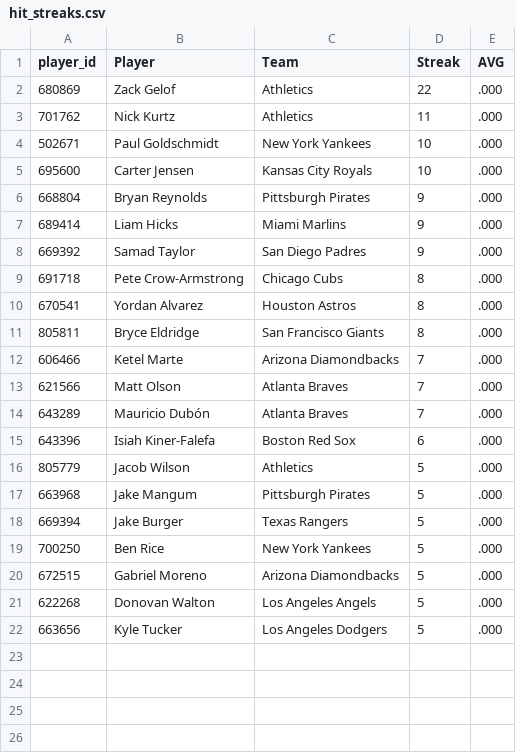
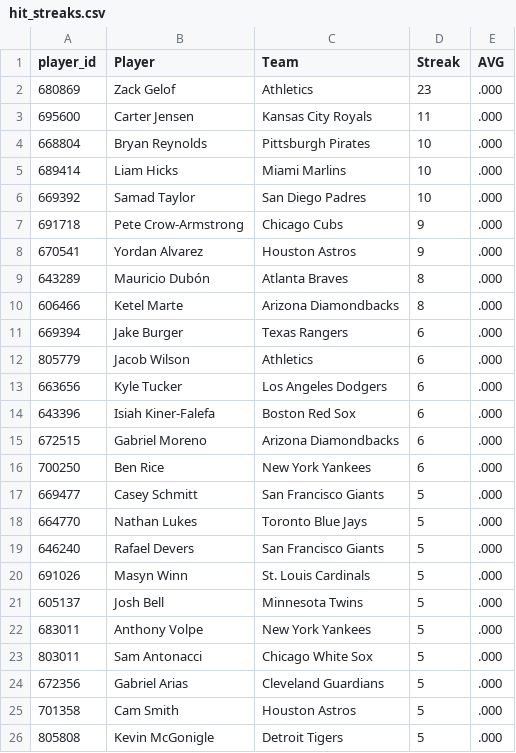
Before and after one commit to HitByOne/mlb-dashboard, a CSV file: data/hit_streaks.csv, drawn as a sheet; only a part is shown; the diff covers the shown part only.

```diff
--- a/data/hit_streaks.csv
+++ b/data/hit_streaks.csv
@@ -1,22 +1,26 @@
 player_id,Player,Team,Streak,AVG
-680869,Zack Gelof,Athletics,22,.000
-701762,Nick Kurtz,Athletics,11,.000
-502671,Paul Goldschmidt,New York Yankees,10,.000
-695600,Carter Jensen,Kansas City Royals,10,.000
-668804,Bryan Reynolds,Pittsburgh Pirates,9,.000
-689414,Liam Hicks,Miami Marlins,9,.000
-669392,Samad Taylor,San Diego Padres,9,.000
-691718,Pete Crow-Armstrong,Chicago Cubs,8,.000
-670541,Yordan Alvarez,Houston Astros,8,.000
-805811,Bryce Eldridge,San Francisco Giants,8,.000
-606466,Ketel Marte,Arizona Diamondbacks,7,.000
-621566,Matt Olson,Atlanta Braves,7,.000
-643289,Mauricio Dubón,Atlanta Braves,7,.000
+680869,Zack Gelof,Athletics,23,.000
+695600,Carter Jensen,Kansas City Royals,11,.000
+668804,Bryan Reynolds,Pittsburgh Pirates,10,.000
+689414,Liam Hicks,Miami Marlins,10,.000
+669392,Samad Taylor,San Diego Padres,10,.000
+691718,Pete Crow-Armstrong,Chicago Cubs,9,.000
+670541,Yordan Alvarez,Houston Astros,9,.000
+643289,Mauricio Dubón,Atlanta Braves,8,.000
+606466,Ketel Marte,Arizona Diamondbacks,8,.000
+669394,Jake Burger,Texas Rangers,6,.000
+805779,Jacob Wilson,Athletics,6,.000
+663656,Kyle Tucker,Los Angeles Dodgers,6,.000
 643396,Isiah Kiner-Falefa,Boston Red Sox,6,.000
-805779,Jacob Wilson,Athletics,5,.000
-663968,Jake Mangum,Pittsburgh Pirates,5,.000
-669394,Jake Burger,Texas Rangers,5,.000
-700250,Ben Rice,New York Yankees,5,.000
-672515,Gabriel Moreno,Arizona Diamondbacks,5,.000
-622268,Donovan Walton,Los Angeles Angels,5,.000
-663656,Kyle Tucker,Los Angeles Dodgers,5,.000
+672515,Gabriel Moreno,Arizona Diamondbacks,6,.000
+700250,Ben Rice,New York Yankees,6,.000
+669477,Casey Schmitt,San Francisco Giants,5,.000
+664770,Nathan Lukes,Toronto Blue Jays,5,.000
+646240,Rafael Devers,San Francisco Giants,5,.000
+691026,Masyn Winn,St. Louis Cardinals,5,.000
+605137,Josh Bell,Minnesota Twins,5,.000
+683011,Anthony Volpe,New York Yankees,5,.000
+803011,Sam Antonacci,Chicago White Sox,5,.000
+672356,Gabriel Arias,Cleveland Guardians,5,.000
+701358,Cam Smith,Houston Astros,5,.000
+805808,Kevin McGonigle,Detroit Tigers,5,.000
```
Also changed, not shown: 2 added rows elsewhere in this file, data/bvp.csv, data/hot_cold.csv, 15 other files.
